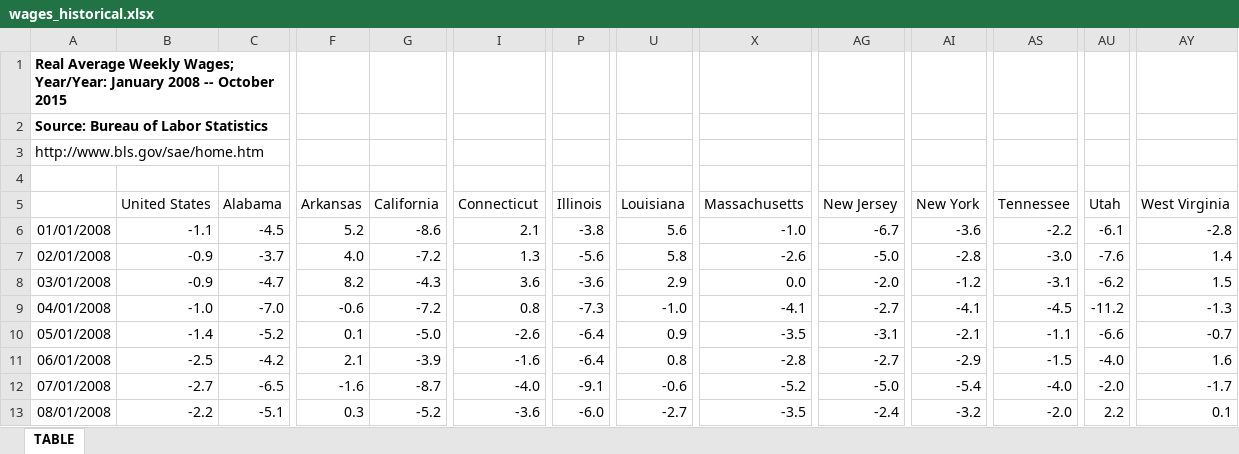
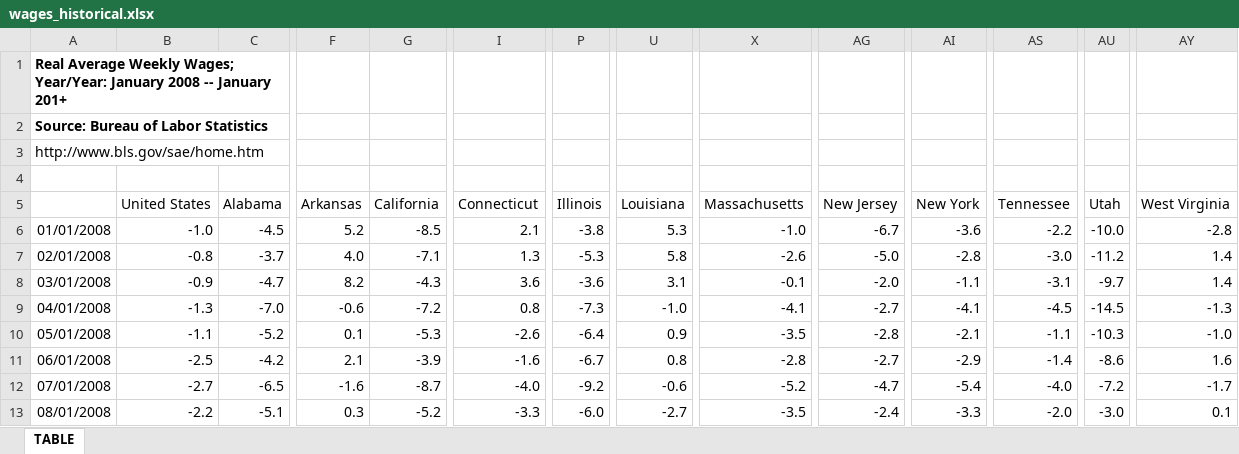
Before and after one commit to UrbanInstitute/state-economic-monitor, an Excel workbook: data/historical/source/wages_historical.xlsx, sheet TABLE, drawn as a sheet; only a part is shown, gaps mark what is left out; values as stored, in another font and other column widths than the file's, no borders; the diff covers the shown part only; the diff names each change by its address in the sheet, - before the commit and + after, or states it on an @@ line.

Commit message:
historical earnings

```diff
--- a/data/historical/source/wages_historical.xlsx (sheet TABLE)
+++ b/data/historical/source/wages_historical.xlsx (sheet TABLE)
-A1: …2008 -- October 2015
+A1: …2008 -- January 201+
-B6 (United States): -1.1
+B6 (United States): -1.0
-G6 (California): -8.6
+G6 (California): -8.5
-U6 (Louisiana): 5.6
+U6 (Louisiana): 5.3
-AU6 (Utah): -6.1
+AU6 (Utah): -10.0
-B7 (United States): -0.9
+B7 (United States): -0.8
-G7 (California): -7.2
+G7 (California): -7.1
-P7 (Illinois): -5.6
+P7 (Illinois): -5.3
-AU7 (Utah): -7.6
+AU7 (Utah): -11.2
-U8 (Louisiana): 2.9
+U8 (Louisiana): 3.1
-X8 (Massachusetts): 0.0
+X8 (Massachusetts): -0.1
-AI8 (New York): -1.2
+AI8 (New York): -1.1
-AU8 (Utah): -6.2
+AU8 (Utah): -9.7
-AY8 (West Virginia): 1.5
+AY8 (West Virginia): 1.4
-B9 (United States): -1.0
+B9 (United States): -1.3
-AU9 (Utah): -11.2
+AU9 (Utah): -14.5
-B10 (United States): -1.4
+B10 (United States): -1.1
-G10 (California): -5.0
+G10 (California): -5.3
-AG10 (New Jersey): -3.1
+AG10 (New Jersey): -2.8
-AU10 (Utah): -6.6
+AU10 (Utah): -10.3
-AY10 (West Virginia): -0.7
+AY10 (West Virginia): -1.0
-P11 (Illinois): -6.4
+P11 (Illinois): -6.7
-AS11 (Tennessee): -1.5
+AS11 (Tennessee): -1.4
-AU11 (Utah): -4.0
+AU11 (Utah): -8.6
-P12 (Illinois): -9.1
+P12 (Illinois): -9.2
-AG12 (New Jersey): -5.0
+AG12 (New Jersey): -4.7
-AU12 (Utah): -2.0
+AU12 (Utah): -7.2
-I13 (Connecticut): -3.6
+I13 (Connecticut): -3.3
-AI13 (New York): -3.2
+AI13 (New York): -3.3
-AU13 (Utah): 2.2
+AU13 (Utah): -3.0
```
Also changed, not shown: 3 added rows and 679 edited cells elsewhere in this sheet, static/data/historical/source/wages_historical.xlsx, 7 other files.
